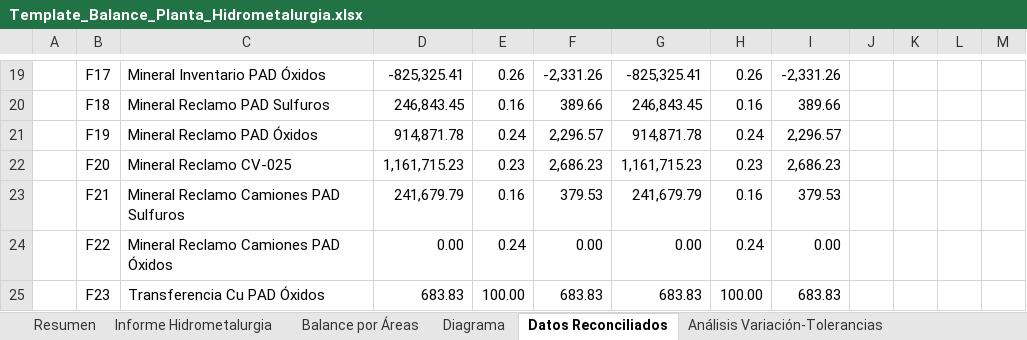
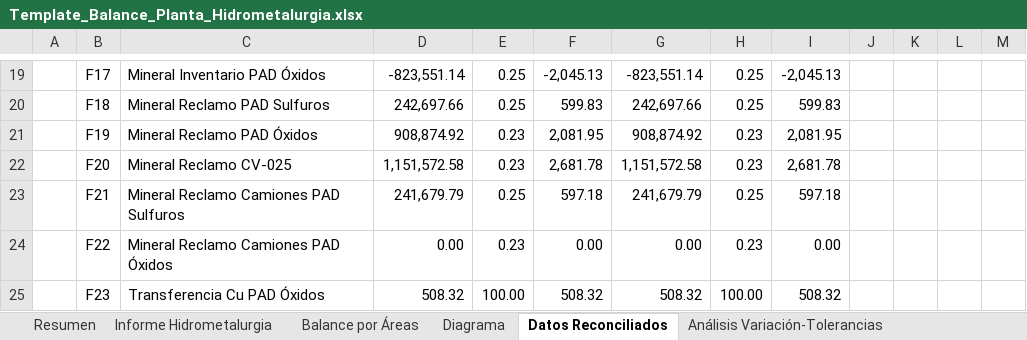
Before and after one commit to furetasimplex/DashReportabilidadSIIRUreta-, an Excel workbook: reporte/Template_Balance_Planta_Hidrometalurgia.xlsx, sheet Datos Reconciliados, drawn as a sheet; only a part is shown, gaps mark what is left out; values as stored, in another font and other column widths than the file's, no borders; the diff covers the shown part only; the diff names each change by its address in the sheet, - before the commit and + after, or states it on an @@ line.

```diff
--- a/reporte/Template_Balance_Planta_Hidrometalurgia.xlsx (sheet Datos Reconciliados)
+++ b/reporte/Template_Balance_Planta_Hidrometalurgia.xlsx (sheet Datos Reconciliados)
-D19: -825,325.41
+D19: -823,551.14
-E19: 0.26
+E19: 0.25
-F19: -2,331.26
+F19: -2,045.13
-G19: -825,325.41
+G19: -823,551.14
-H19: 0.26
+H19: 0.25
-I19: -2,331.26
+I19: -2,045.13
-D20: 246,843.45
+D20: 242,697.66
-E20: 0.16
+E20: 0.25
-F20: 389.66
+F20: 599.83
-G20: 246,843.45
+G20: 242,697.66
-H20: 0.16
+H20: 0.25
-I20: 389.66
+I20: 599.83
-D21: 914,871.78
+D21: 908,874.92
-E21: 0.24
+E21: 0.23
-F21: 2,296.57
+F21: 2,081.95
-G21: 914,871.78
+G21: 908,874.92
-H21: 0.24
+H21: 0.23
-I21: 2,296.57
+I21: 2,081.95
-D22: 1,161,715.23
+D22: 1,151,572.58
-F22: 2,686.23
+F22: 2,681.78
-G22: 1,161,715.23
+G22: 1,151,572.58
-I22: 2,686.23
+I22: 2,681.78
-E23: 0.16
+E23: 0.25
-F23: 379.53
+F23: 597.18
-H23: 0.16
+H23: 0.25
-I23: 379.53
+I23: 597.18
-E24: 0.24
+E24: 0.23
-H24: 0.24
+H24: 0.23
-D25: 683.83
+D25: 508.32
-F25: 683.83
+F25: 508.32
-G25: 683.83
+G25: 508.32
-I25: 683.83
+I25: 508.32
```
Also changed, not shown: 350 edited cells elsewhere in this sheet, sheet Proceso Área Húmeda, sheet Proceso Área Seca, sheet Análisis Variación-Tolerancias, sheet Balance por Áreas, sheet Informe Hidrometalurgia, sheet Proceso Área Cátodos, 1 more sheet, formulas that keep their value, charts or pictures, report_export/exports/Balance_Planta_Hidrometalurgia_20260801_20260823_Caso24_Run147.xlsx, 25 other files.
